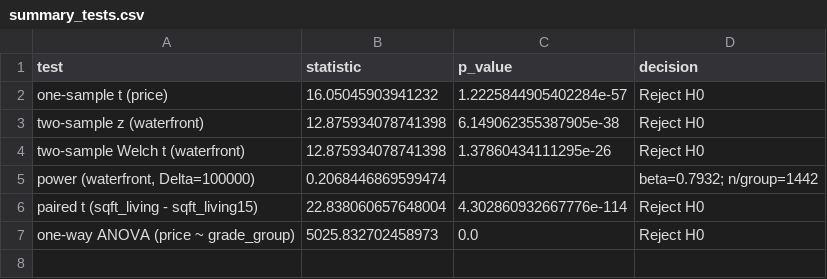
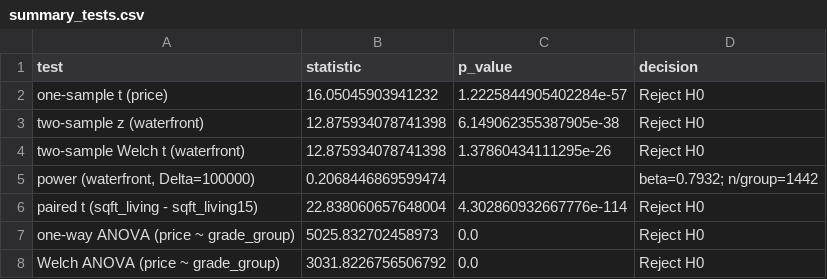
Before and after one commit to leduy13122007-stack/MT2013_Project, a CSV file: Data/Task_2_Hypothesis_testing/summary_tests.csv, drawn as a sheet.

Commit message:
task2

```diff
--- a/Data/Task_2_Hypothesis_testing/summary_tests.csv
+++ b/Data/Task_2_Hypothesis_testing/summary_tests.csv
@@ -7 +7,2 @@ paired t (sqft_living - sqft_living15),22.838060657648004,4.302860932667776e-114
 one-way ANOVA (price ~ grade_group),5025.832702458973,0.0,Reject H0
+Welch ANOVA (price ~ grade_group),3031.8226756506792,0.0,Reject H0
```
Also changed, not shown: 3 other files.
